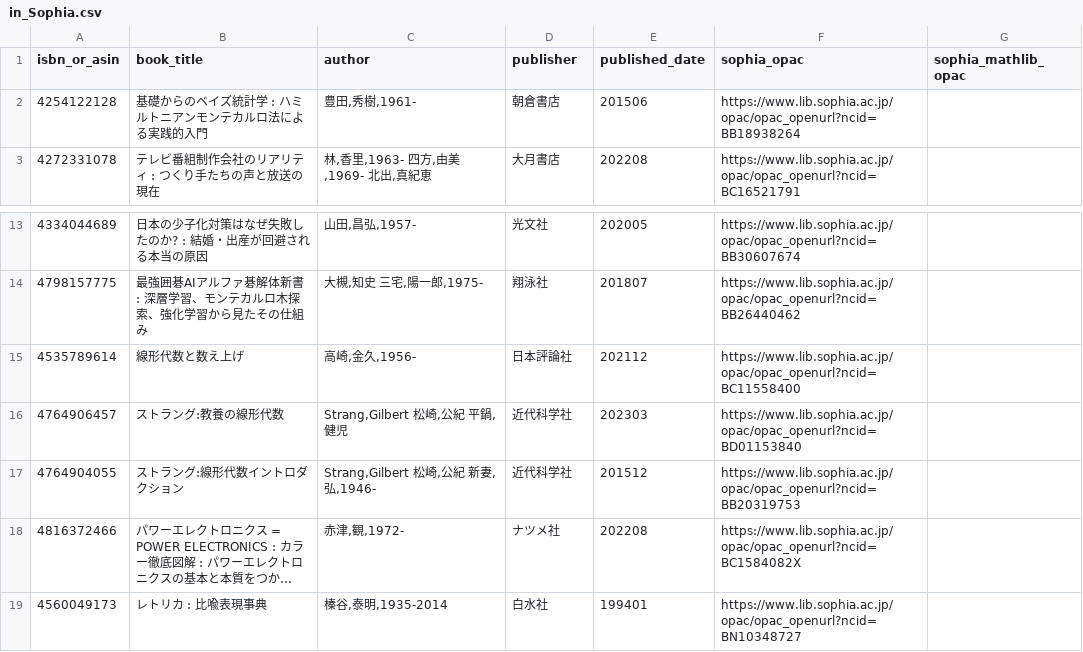
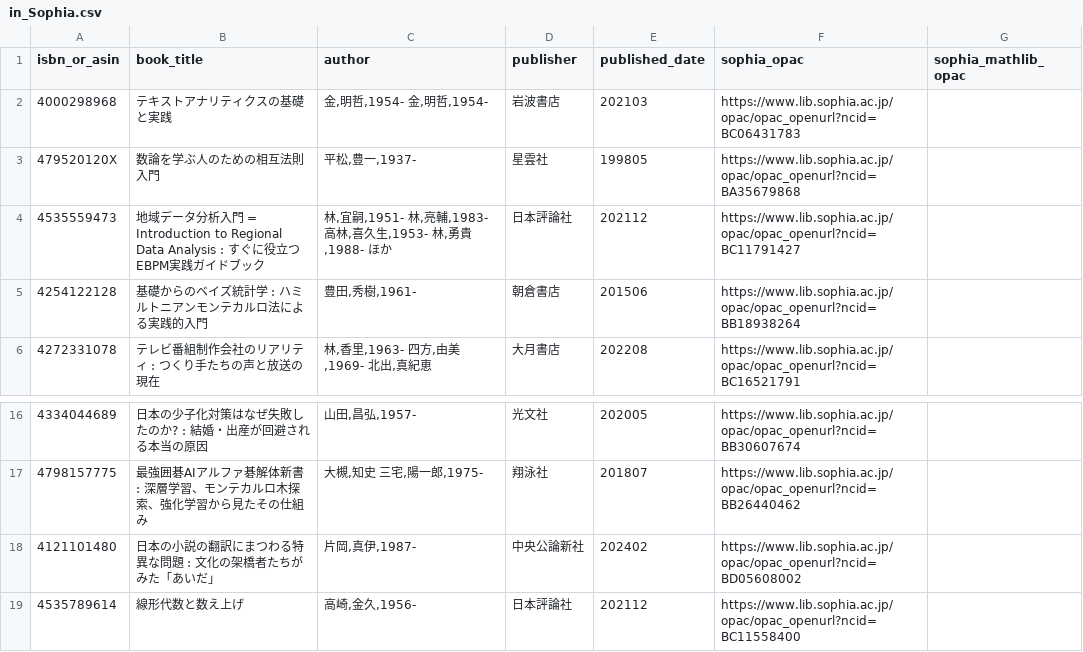
Before and after one commit to stepney141/favs, a CSV file: bookmeter_wish/in_Sophia.csv, drawn as a sheet; only a part is shown, gaps mark what is left out; the shorter side is filled out with more unchanged rows; long unchanged cells end in …; the diff names each change by its address in the sheet, - before the commit and + after, or states it on an @@ line.

```diff
--- a/bookmeter_wish/in_Sophia.csv
+++ b/bookmeter_wish/in_Sophia.csv
+row 2: 4000298968 | テキストアナリティクスの基礎と実践 | 金,明哲,1954- 金,明哲,1954- | 岩波書店 | 202103 | https://www.lib.sophia.ac.jp/opac/opac_openurl?ncid=BC06431783
+row 3: 479520120X | 数論を学ぶ人のための相互法則入門 | 平松,豊一,1937- | 星雲社 | 199805 | https://www.lib.sophia.ac.jp/opac/opac_openurl?ncid=BA35679868
+row 4: 4535559473 | 地域データ分析入門 = Introduction to Regional Data Analysis : すぐに役立つEBPM実践ガイドブック | 林,宜嗣,1951- 林,亮輔,1983- 高林,喜久生,1953- 林,勇貴,1988- ほか | 日本評論社 | 202112 | https://www.lib.sophia.ac.jp/opac/opac_openurl?ncid=BC11791427
+row 18: 4121101480 | 日本の小説の翻訳にまつわる特異な問題 : 文化の架橋者たちがみた「あいだ」 | 片岡,真伊,1987- | 中央公論新社 | 202402 | https://www.lib.sophia.ac.jp/opac/opac_openurl?ncid=BD05608002
```
Also changed, not shown: bookmeter_wish/bookmeter_wish_books.csv, bookmeter_wish/in_UTokyo.csv, 9 other files.
